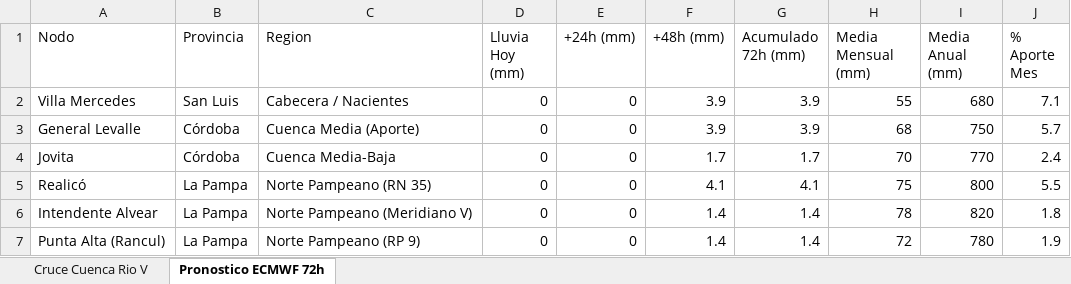
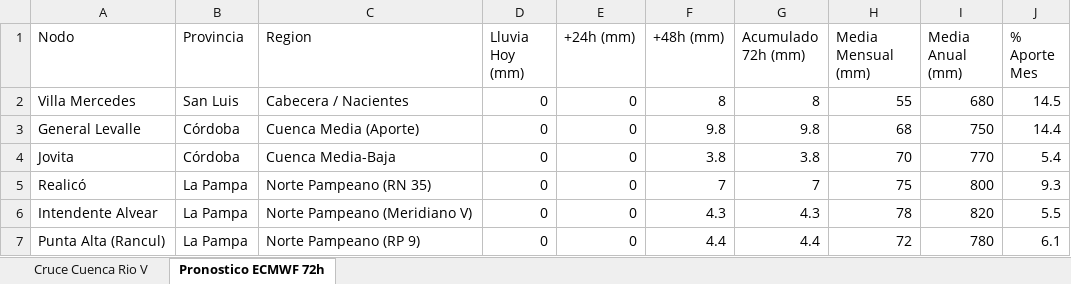
Before and after one commit to contactoiarrd-crypto/sat-cuenca-rio-v, an Excel workbook: sat_unificado_rio_v_triprovincial.xlsx, sheet Pronostico ECMWF 72h, drawn as a sheet; values as stored, in another font and other column widths than the file's, no borders; the diff names each change by its address in the sheet, - before the commit and + after, or states it on an @@ line.

```diff
--- a/sat_unificado_rio_v_triprovincial.xlsx (sheet Pronostico ECMWF 72h)
+++ b/sat_unificado_rio_v_triprovincial.xlsx (sheet Pronostico ECMWF 72h)
-F2 (+48h (mm)): 3.9
+F2 (+48h (mm)): 8
-G2 (Acumulado 72h (mm)): 3.9
+G2 (Acumulado 72h (mm)): 8
-J2 (% Aporte Mes): 7.1
+J2 (% Aporte Mes): 14.5
-F3 (+48h (mm)): 3.9
+F3 (+48h (mm)): 9.8
-G3 (Acumulado 72h (mm)): 3.9
+G3 (Acumulado 72h (mm)): 9.8
-J3 (% Aporte Mes): 5.7
+J3 (% Aporte Mes): 14.4
-F4 (+48h (mm)): 1.7
+F4 (+48h (mm)): 3.8
-G4 (Acumulado 72h (mm)): 1.7
+G4 (Acumulado 72h (mm)): 3.8
-J4 (% Aporte Mes): 2.4
+J4 (% Aporte Mes): 5.4
-F5 (+48h (mm)): 4.1
+F5 (+48h (mm)): 7
-G5 (Acumulado 72h (mm)): 4.1
+G5 (Acumulado 72h (mm)): 7
-J5 (% Aporte Mes): 5.5
+J5 (% Aporte Mes): 9.3
-F6 (+48h (mm)): 1.4
+F6 (+48h (mm)): 4.3
-G6 (Acumulado 72h (mm)): 1.4
+G6 (Acumulado 72h (mm)): 4.3
-J6 (% Aporte Mes): 1.8
+J6 (% Aporte Mes): 5.5
-F7 (+48h (mm)): 1.4
+F7 (+48h (mm)): 4.4
-G7 (Acumulado 72h (mm)): 1.4
+G7 (Acumulado 72h (mm)): 4.4
-J7 (% Aporte Mes): 1.9
+J7 (% Aporte Mes): 6.1
```
Also changed, not shown: sheet Cruce Cuenca Rio V, 2 other files.
